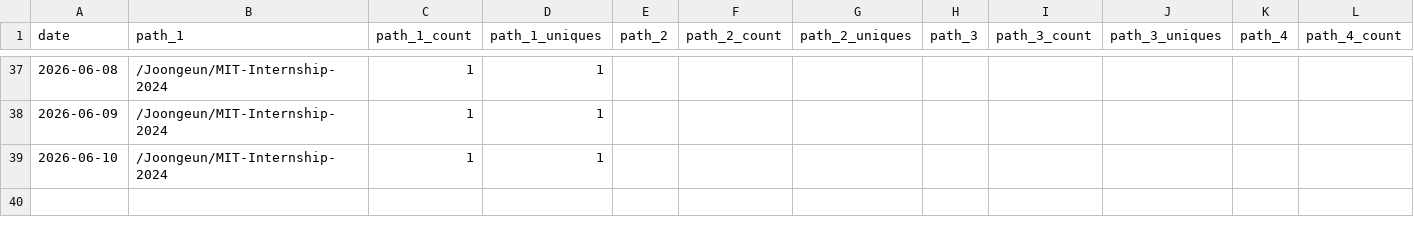
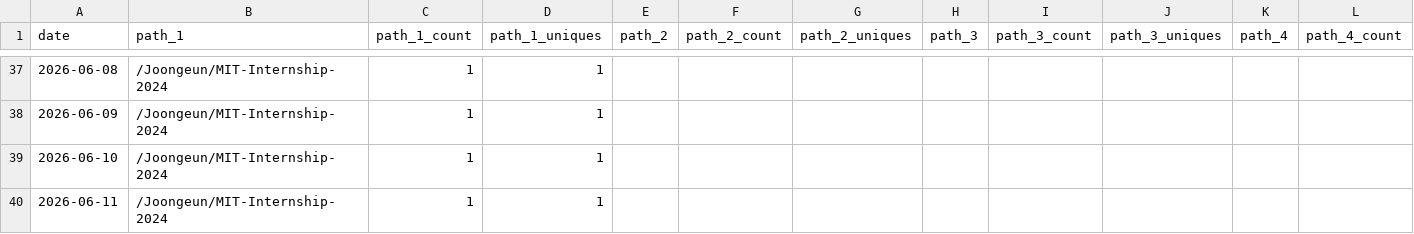
Before and after one commit to Joongeun/Joon_Project_Stats, a CSV file: data/github_paths/MIT-Internship-2024.csv, drawn as a sheet; only a part is shown, gaps mark what is left out; rows hold the shown columns only; the diff names each change by its address in the sheet, - before the commit and + after, or states it on an @@ line.

```diff
--- a/data/github_paths/MIT-Internship-2024.csv
+++ b/data/github_paths/MIT-Internship-2024.csv
+row 40: 2026-06-11 | /Joongeun/MIT-Internship-2024 | 1 | 1
```
Also changed, not shown: data/github_paths/Badminton-Shuttle-Launcher.csv, data/github_paths/Multi-Agent-System-with-Human-in-the-Loop-Feedback-for-CMOS-Sizing.csv, 10 other files.
